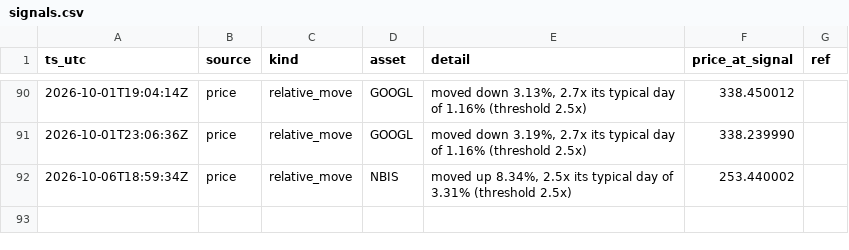
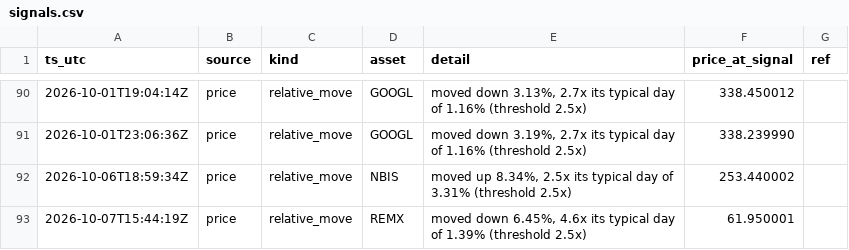
Before and after one commit to romegalv/market-watcher, a CSV file: signals.csv, drawn as a sheet; only a part is shown, gaps mark what is left out; the diff names each change by its address in the sheet, - before the commit and + after, or states it on an @@ line.

Commit message:
signals: 2026-10-07T15:44Z

```diff
--- a/signals.csv
+++ b/signals.csv
+row 93: 2026-10-07T15:44:19Z | price | relative_move | REMX | moved down 6.45%, 4.6x its typical day of 1.39% (threshold 2.5x) | 61.950001
```
Also changed, not shown: 1 other file.
